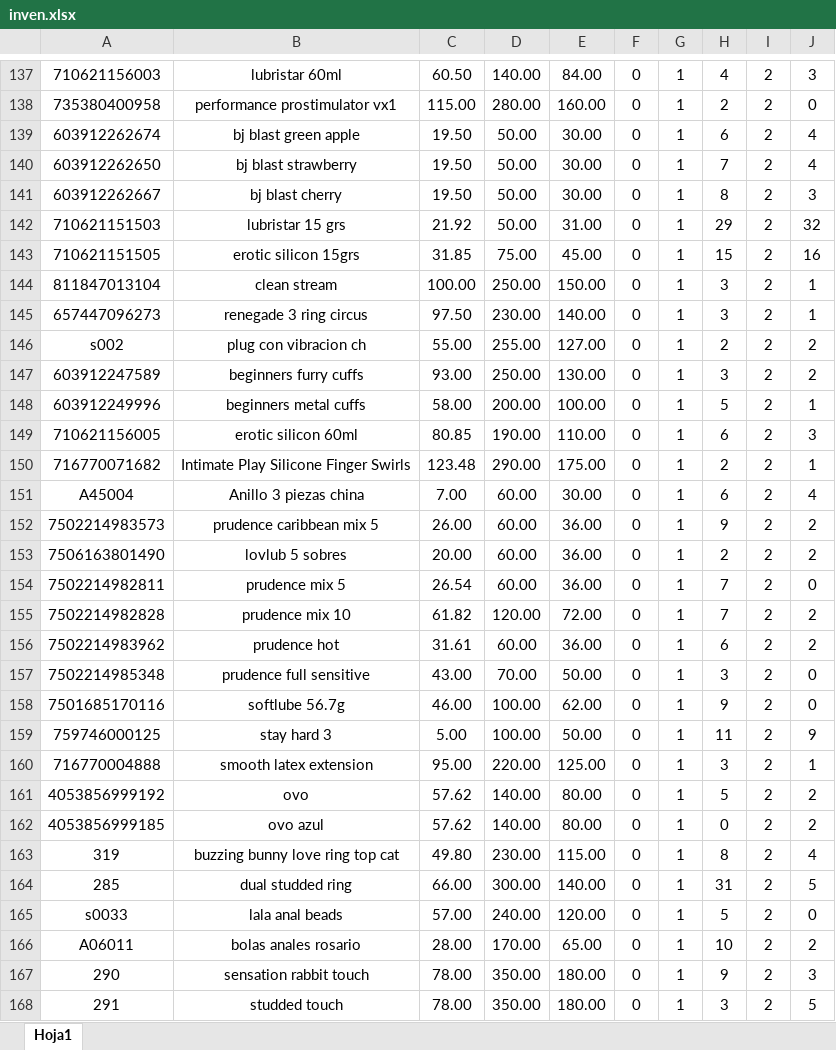
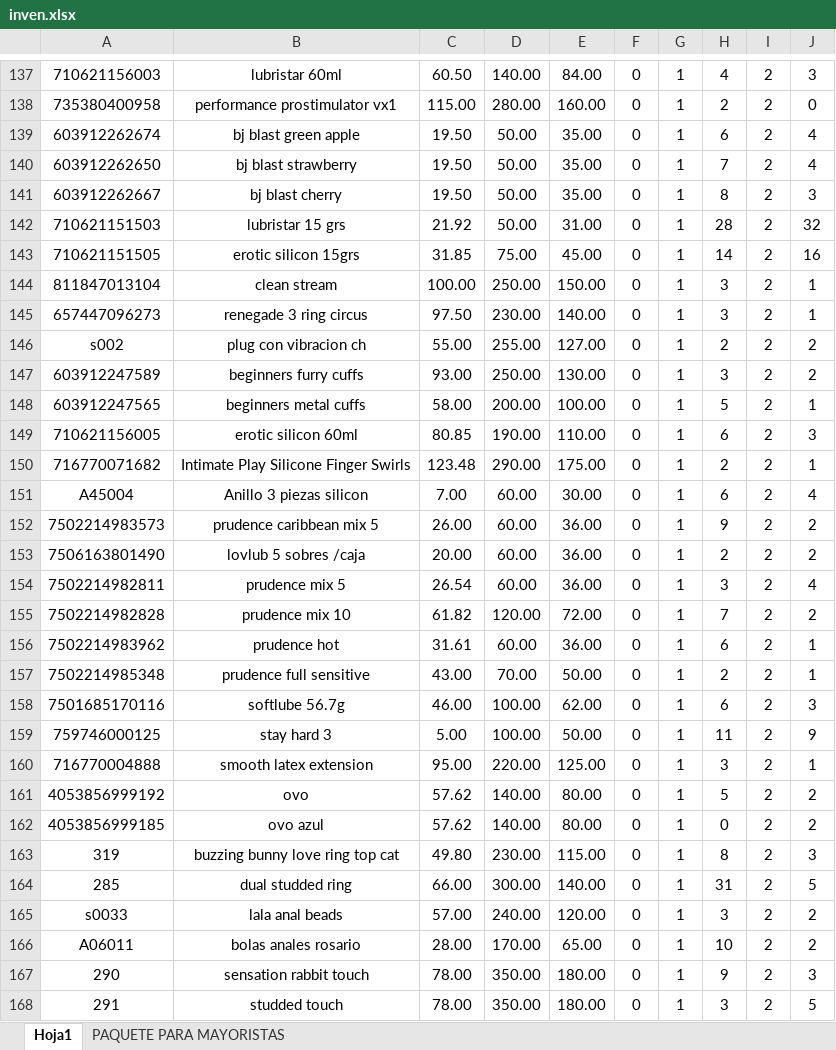
Before and after one commit to devRodSoft/simplePos, an Excel workbook: web/uploads/inven.xlsx, sheet Hoja1, drawn as a sheet; only a part is shown, gaps mark what is left out; values as stored, in another font and other column widths than the file's, no borders; the diff covers the shown part only; the diff names each change by its address in the sheet, - before the commit and + after, or states it on an @@ line.

```diff
--- a/web/uploads/inven.xlsx (sheet Hoja1)
+++ b/web/uploads/inven.xlsx (sheet Hoja1)
+sheet tab: PAQUETE PARA MAYORISTAS
-E139:E141: 30.00
+E139:E141: 35.00
-H142: 29
+H142: 28
-H143: 15
+H143: 14
-A148: 603912249996
+A148: 603912247565
-B151: Anillo 3 piezas china
+B151: Anillo 3 piezas silicon
-B153: lovlub 5 sobres
+B153: lovlub 5 sobres /caja
-H154: 7
+H154: 3
-J154: 0
+J154: 4
-J156: 2
+J156: 1
-H157: 3
+H157: 2
-J157: 0
+J157: 1
-H158: 9
+H158: 6
-J158: 0
+J158: 3
-J163: 4
+J163: 3
-H165: 5
+H165: 3
-J165: 0
+J165: 2
```
Also changed, not shown: 135 edited cells elsewhere in this sheet, 23 other files.
